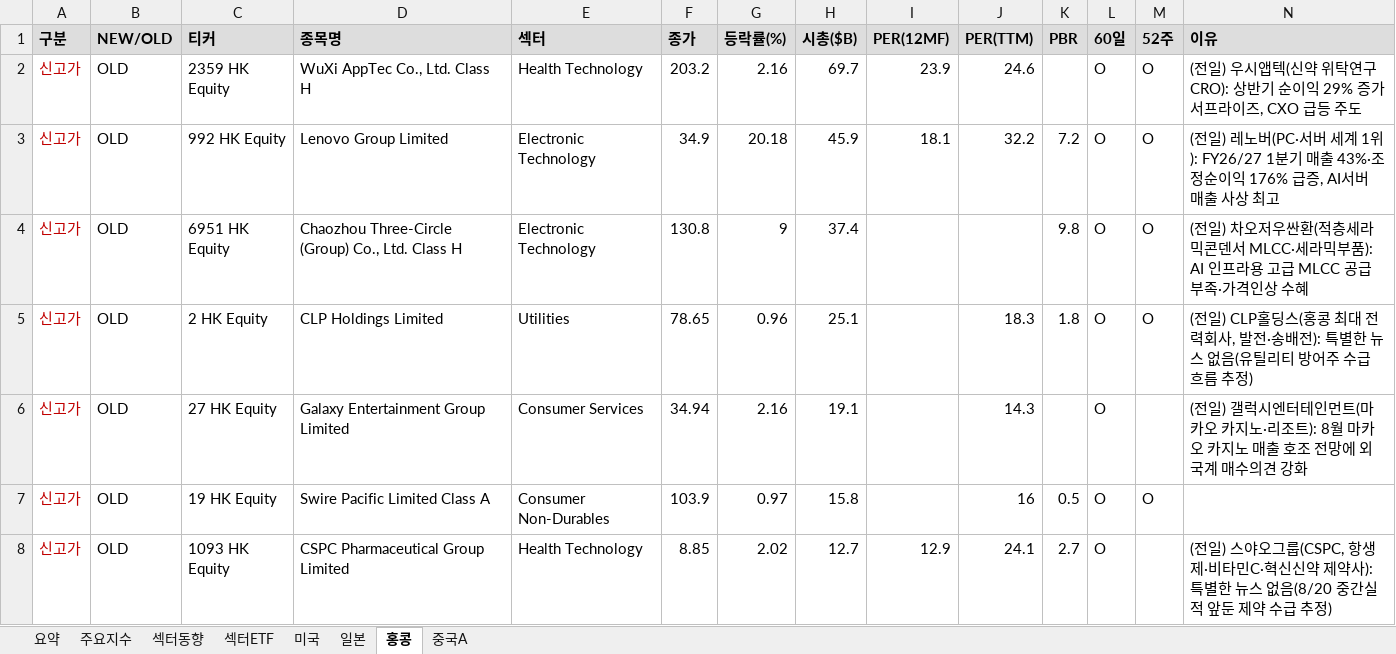
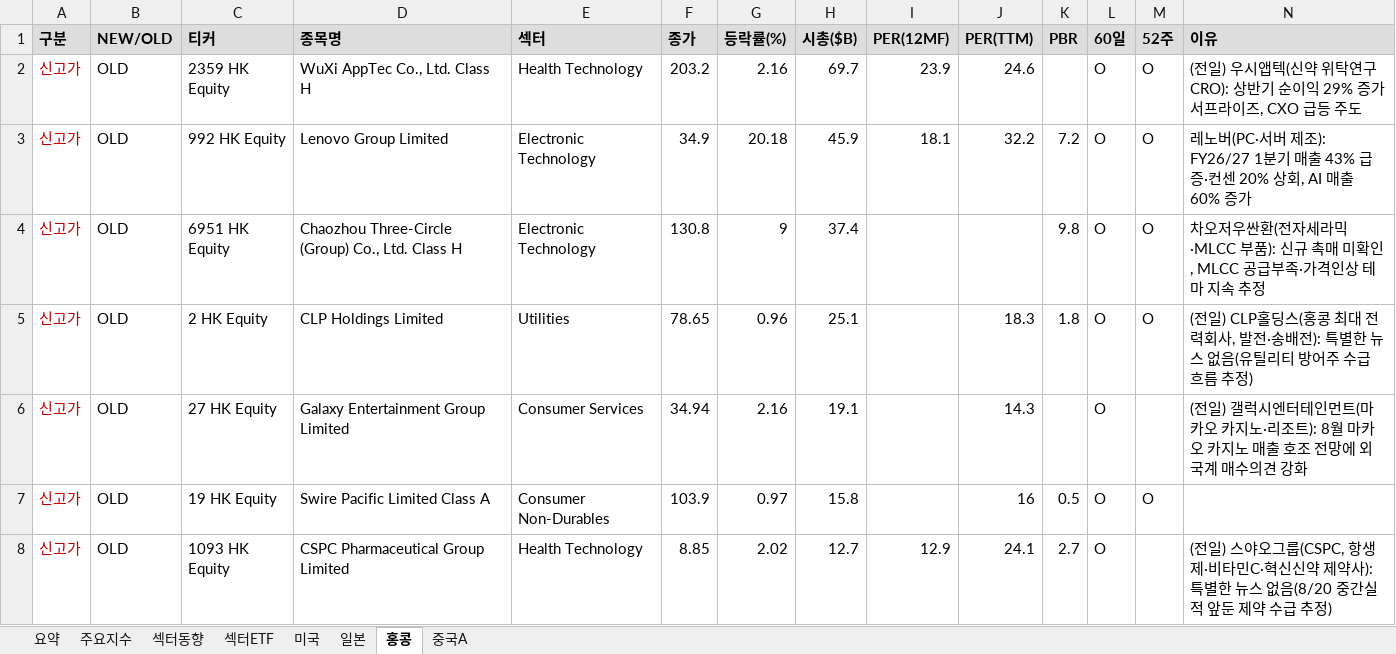
Before and after one commit to cm1n/highlowscreen, an Excel workbook: 신고신저가_20260814.xlsx, sheet 홍콩, drawn as a sheet; only a part is shown; values as stored, in another font and other column widths than the file's, no borders; the diff names each change by its address in the sheet, - before the commit and + after, or states it on an @@ line.

```diff
--- a/신고신저가_20260814.xlsx (sheet 홍콩)
+++ b/신고신저가_20260814.xlsx (sheet 홍콩)
-N3 (이유): (전일) 레노버(PC·서버 세계 1위): FY26/27 1분기 매출 43%·조정순이익 176% 급증, AI서버 매출 사상 최고
+N3 (이유): 레노버(PC·서버 제조): FY26/27 1분기 매출 43% 급증·컨센 20% 상회, AI 매출 60% 증가
-N4 (이유): (전일) 차오저우싼환(적층세라믹콘덴서 MLCC·세라믹부품): AI 인프라용 고급 MLCC 공급부족·가격인상 수혜
+N4 (이유): 차오저우싼환(전자세라믹·MLCC 부품): 신규 촉매 미확인, MLCC 공급부족·가격인상 테마 지속 추정
```
Also changed, not shown: sheet 미국, sheet 요약, sheet 섹터ETF, sheet 중국A, 1 other file.
